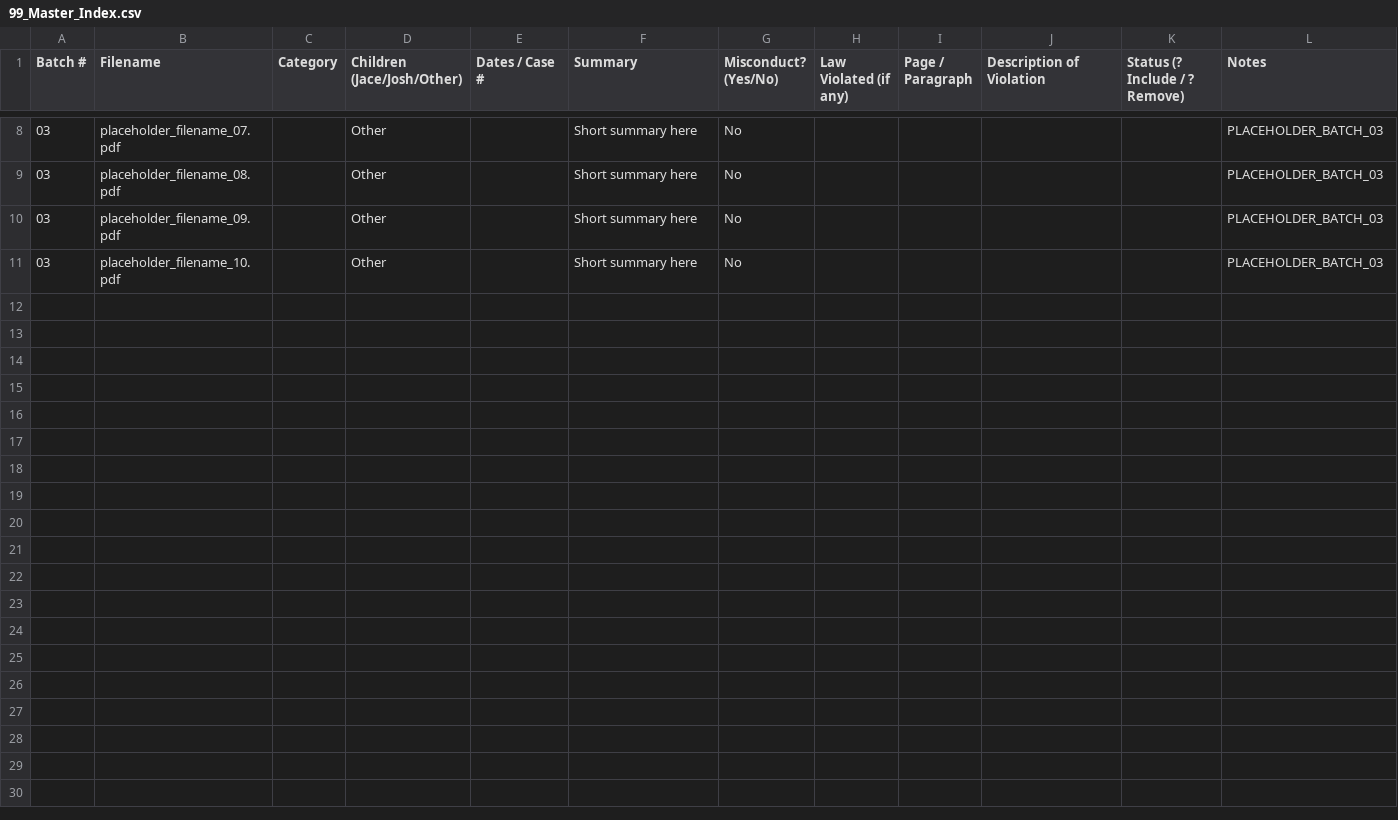
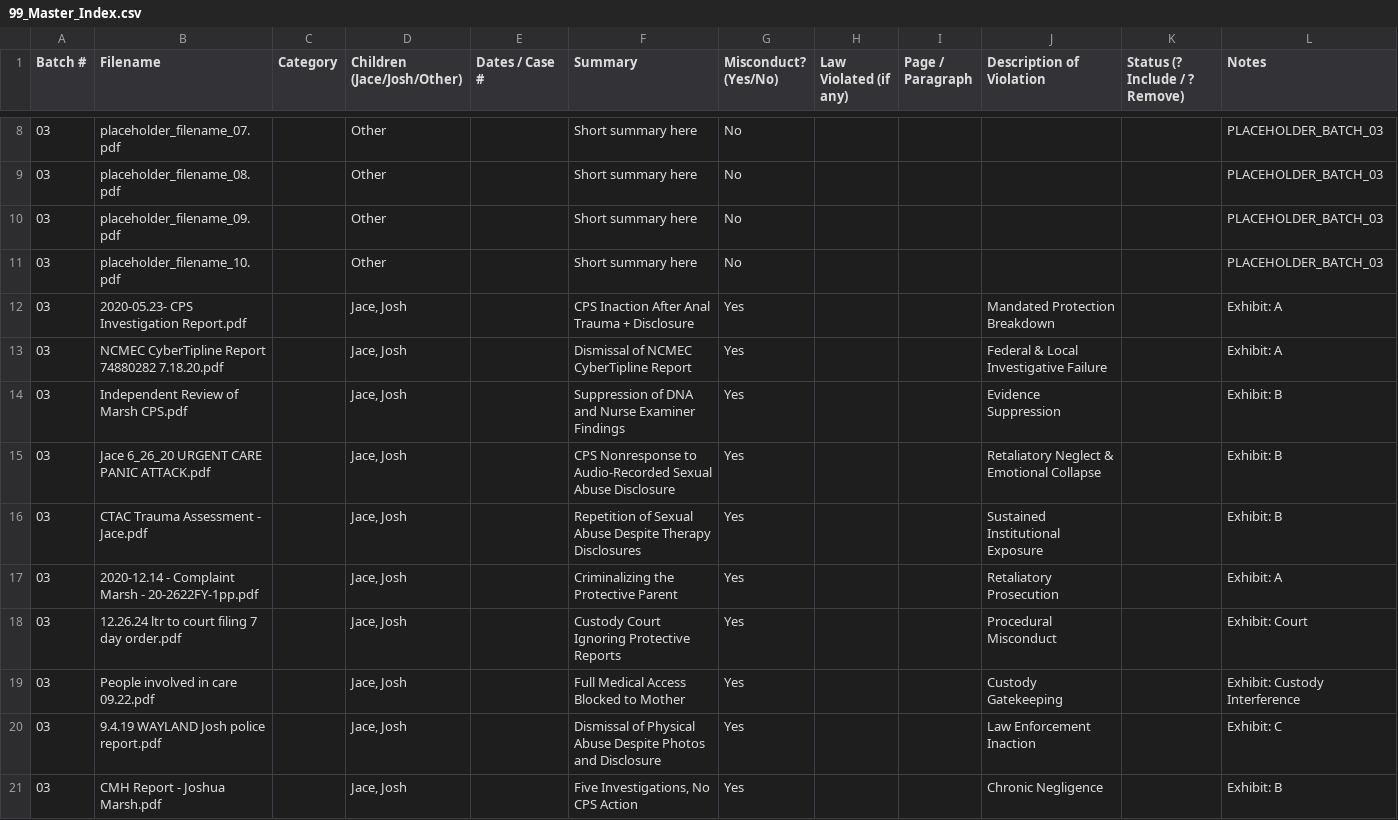
Before and after one commit to sspedowski/JUSTICE_MASTER, a CSV file: 99_Master_Index.csv, drawn as a sheet; only a part is shown, gaps mark what is left out.

Commit message:
feat(batch03): import top10 rows from user spreadsheet

```diff
--- a/99_Master_Index.csv
+++ b/99_Master_Index.csv
@@ -11 +11,11 @@
 "03","placeholder_filename_10.pdf","","Other","","Short summary here","No","","","","","PLACEHOLDER_BATCH_03"
+"03","2020-05.23- CPS Investigation Report.pdf","","Jace, Josh","","CPS Inaction After Anal Trauma + Disclosure","Yes","","","Mandated Protection Breakdown",,"Exhibit: A"
+"03","NCMEC CyberTipline Report 74880282 7.18.20.pdf","","Jace, Josh","","Dismissal of NCMEC CyberTipline Report","Yes","","","Federal & Local Investigative Failure",,"Exhibit: A"
+"03","Independent Review of Marsh CPS.pdf","","Jace, Josh","","Suppression of DNA and Nurse Examiner Findings","Yes","","","Evidence Suppression",,"Exhibit: B"
+"03","Jace 6_26_20 URGENT CARE PANIC ATTACK.pdf","","Jace, Josh","","CPS Nonresponse to Audio-Recorded Sexual Abuse Disclosure","Yes","","","Retaliatory Neglect & Emotional Collapse",,"Exhibit: B"
+"03","CTAC Trauma Assessment - Jace.pdf","","Jace, Josh","","Repetition of Sexual Abuse Despite Therapy Disclosures","Yes","","","Sustained Institutional Exposure",,"Exhibit: B"
+"03","2020-12.14 - Complaint Marsh - 20-2622FY-1pp.pdf","","Jace, Josh","","Criminalizing the Protective Parent","Yes","","","Retaliatory Prosecution",,"Exhibit: A"
+"03","12.26.24 ltr to court filing 7 day order.pdf","","Jace, Josh","","Custody Court Ignoring Protective Reports","Yes","","","Procedural Misconduct",,"Exhibit: Court"
+"03","People involved in care 09.22.pdf","","Jace, Josh","","Full Medical Access Blocked to Mother","Yes","","","Custody Gatekeeping",,"Exhibit: Custody Interference"
+"03","9.4.19 WAYLAND Josh police report.pdf","","Jace, Josh","","Dismissal of Physical Abuse Despite Photos and Disclosure","Yes","","","Law Enforcement Inaction",,"Exhibit: C"
+"03","CMH Report - Joshua Marsh.pdf","","Jace, Josh","","Five Investigations, No CPS Action","Yes","","","Chronic Negligence",,"Exhibit: B"
```
